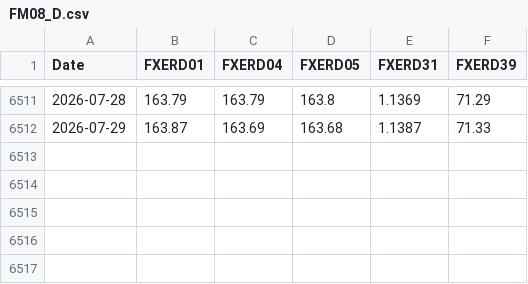
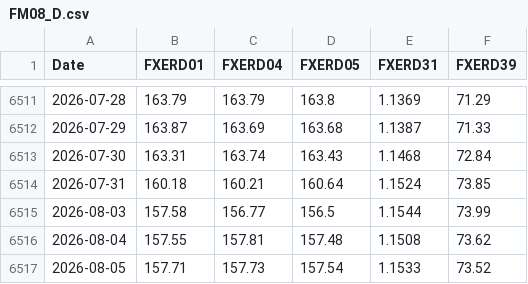
Before and after one commit to keroppa88/goj_boj, a CSV file: data/boj/FM08_D.csv, drawn as a sheet; only a part is shown, gaps mark what is left out.

```diff
--- a/data/boj/FM08_D.csv
+++ b/data/boj/FM08_D.csv
@@ -6512 +6512,6 @@ Date,FXERD01,FXERD04,FXERD05,FXERD31,FXERD39
 2026-07-29,163.87,163.69,163.68,1.1387,71.33
+2026-07-30,163.31,163.74,163.43,1.1468,72.84
+2026-07-31,160.18,160.21,160.64,1.1524,73.85
+2026-08-03,157.58,156.77,156.5,1.1544,73.99
+2026-08-04,157.55,157.81,157.48,1.1508,73.62
+2026-08-05,157.71,157.73,157.54,1.1533,73.52
```
Also changed, not shown: data/boj/FM01_D.csv, data/boj/MD01_M.csv.
